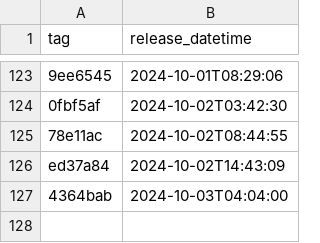
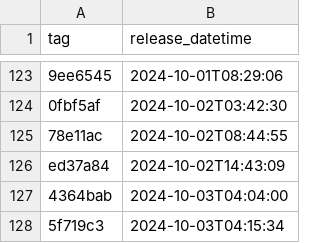
Before and after one commit to NHSDigital/prescriptionsforpatients, a CSV file: _data/internal-dev_deployments.csv, drawn as a sheet; only a part is shown, gaps mark what is left out.

```diff
--- a/_data/internal-dev_deployments.csv
+++ b/_data/internal-dev_deployments.csv
@@ -127 +127,2 @@ ed37a84,2024-10-02T14:43:09
 4364bab,2024-10-03T04:04:00
+5f719c3,2024-10-03T04:15:34
```
Also changed, not shown: 1 other file.
